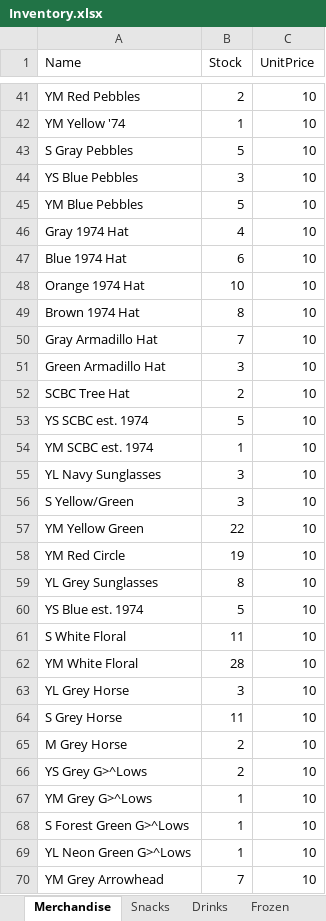
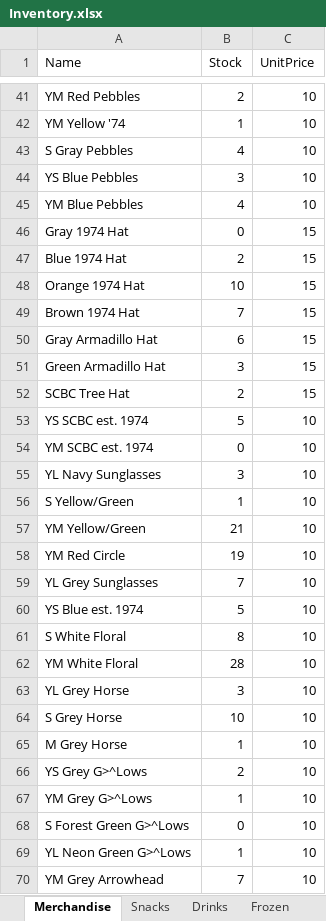
Before and after one commit to nathanmdaniel/SCBC_SnackShackServer, an Excel workbook: Inventory.xlsx, sheet Merchandise, drawn as a sheet; only a part is shown, gaps mark what is left out; values as stored, in another font and other column widths than the file's, no borders; the diff covers the shown part only; the diff names each change by its address in the sheet, - before the commit and + after, or states it on an @@ line.

```diff
--- a/Inventory.xlsx (sheet Merchandise)
+++ b/Inventory.xlsx (sheet Merchandise)
-B43 (Stock): 5
+B43 (Stock): 4
-B45 (Stock): 5
+B45 (Stock): 4
-B46 (Stock): 4
+B46 (Stock): 0
-C46:C52 (UnitPrice): 10
+C46:C52 (UnitPrice): 15
-B47 (Stock): 6
+B47 (Stock): 2
-B49 (Stock): 8
+B49 (Stock): 7
-B50 (Stock): 7
+B50 (Stock): 6
-B54 (Stock): 1
+B54 (Stock): 0
-B56 (Stock): 3
+B56 (Stock): 1
-A57 (Name): YM Yellow Green
+A57 (Name): YM Yellow/Green
-B57 (Stock): 22
+B57 (Stock): 21
-B59 (Stock): 8
+B59 (Stock): 7
-B61 (Stock): 11
+B61 (Stock): 8
-B64 (Stock): 11
+B64 (Stock): 10
-B65 (Stock): 2
+B65 (Stock): 1
-B68 (Stock): 1
+B68 (Stock): 0
```
Also changed, not shown: 18 edited cells elsewhere in this sheet, sheet Snacks, sheet Frozen, sheet Drinks, CurrentWeekAccounts.xlsx, 5 other files.
